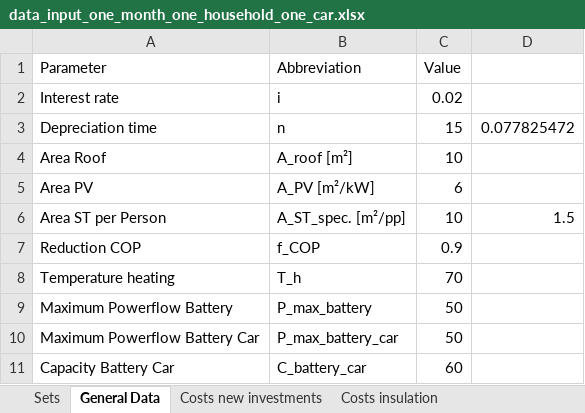
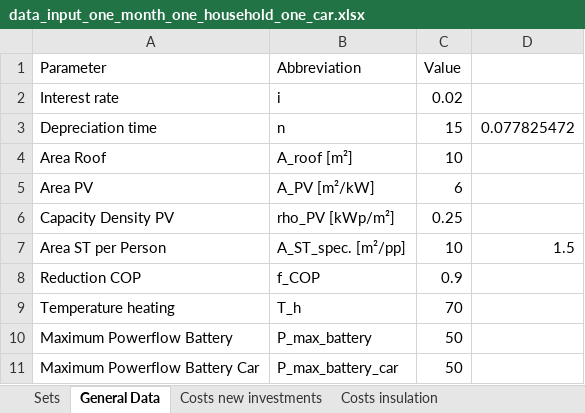
Before and after one commit to luisa-brueser/Optimization_Contracting, an Excel workbook: src/pv_optimizer_contracting/data_input_one_month_one_household_one_car.xlsx, sheet General Data, drawn as a sheet; only a part is shown; the shorter side is filled out with more unchanged rows; values as stored, in another font and other column widths than the file's, no borders; the diff names each change by its address in the sheet, - before the commit and + after, or states it on an @@ line.

Commit message:
fixed error in max pv capacity

```diff
--- a/src/pv_optimizer_contracting/data_input_one_month_one_household_one_car.xlsx (sheet General Data)
+++ b/src/pv_optimizer_contracting/data_input_one_month_one_household_one_car.xlsx (sheet General Data)
+row 6: Capacity Density PV | rho_PV [kWp/m²] | 0.25
```
Also changed, not shown: 1 other file.
